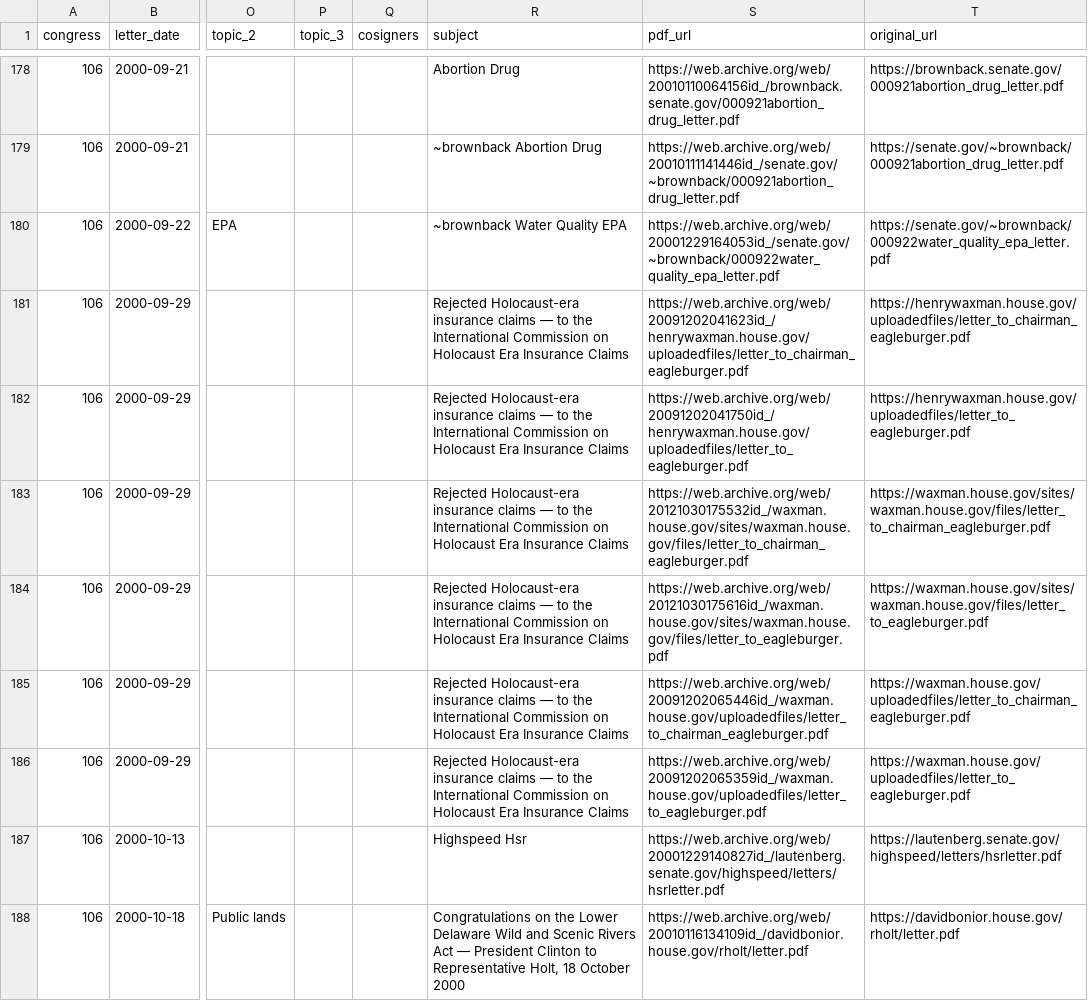
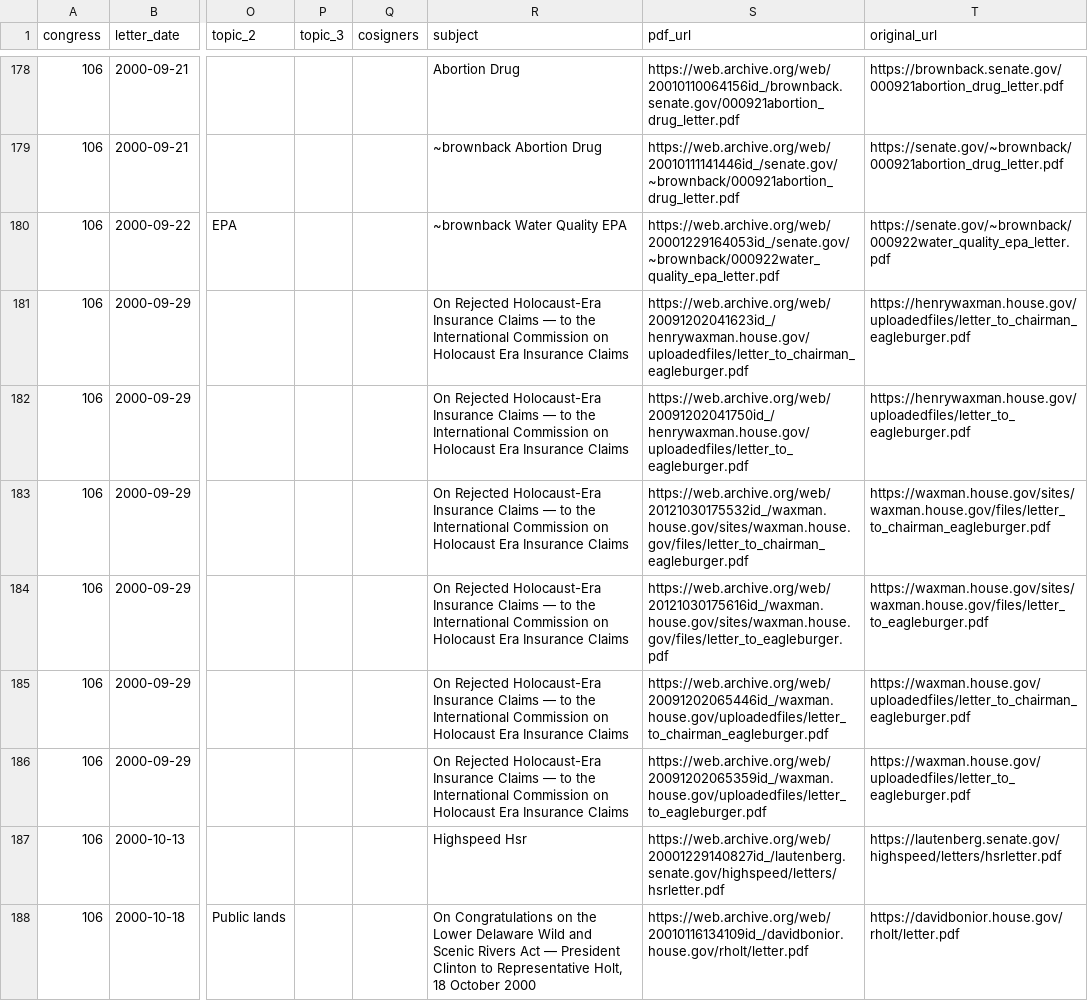
Before and after one commit to Robin-IA/Explorer-Congressional-Letters-106, a CSV file: data/letters-from-congress-106th.csv, drawn as a sheet; only a part is shown, gaps mark what is left out; the diff covers the shown part only; the diff names each change by its address in the sheet, - before the commit and + after, or states it on an @@ line.

```diff
--- a/data/letters-from-congress-106th.csv
+++ b/data/letters-from-congress-106th.csv
-R181:R186 (subject): Rejected Holocaust-era insurance claims — to…
+R181:R186 (subject): On Rejected Holocaust-Era Insurance Claims — to…
-R188 (subject): Congratulations on…
+R188 (subject): On Congratulations on…
```
Also changed, not shown: 7 edited cells elsewhere in this file, 38 other files.
